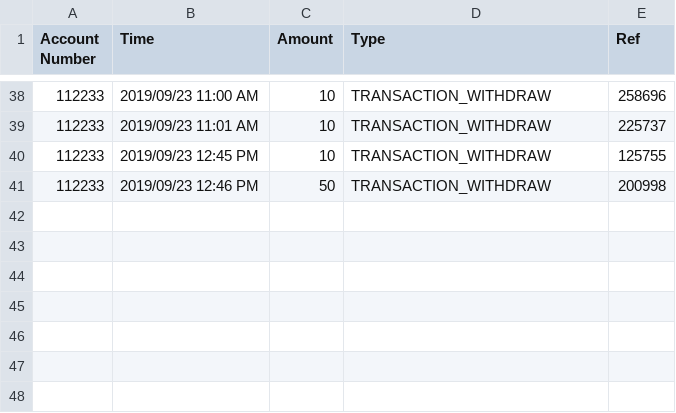
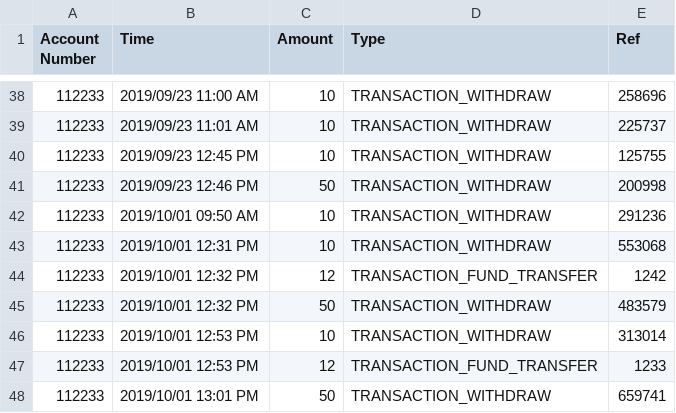
Before and after one commit to linh626688/atm-simulator, a CSV file: transaction.csv, drawn as a sheet; only a part is shown, gaps mark what is left out; the diff names each change by its address in the sheet, - before the commit and + after, or states it on an @@ line.

```diff
--- a/transaction.csv
+++ b/transaction.csv
+row 42: 112233 | 2019/10/01 09:50 AM | 10 | TRANSACTION_WITHDRAW | 291236
+row 43: 112233 | 2019/10/01 12:31 PM | 10 | TRANSACTION_WITHDRAW | 553068
+row 44: 112233 | 2019/10/01 12:32 PM | 12 | TRANSACTION_FUND_TRANSFER | 1242
+row 45: 112233 | 2019/10/01 12:32 PM | 50 | TRANSACTION_WITHDRAW | 483579
+row 46: 112233 | 2019/10/01 12:53 PM | 10 | TRANSACTION_WITHDRAW | 313014
+row 47: 112233 | 2019/10/01 12:53 PM | 12 | TRANSACTION_FUND_TRANSFER | 1233
+row 48: 112233 | 2019/10/01 13:01 PM | 50 | TRANSACTION_WITHDRAW | 659741
```
Also changed, not shown: 9 other files.
